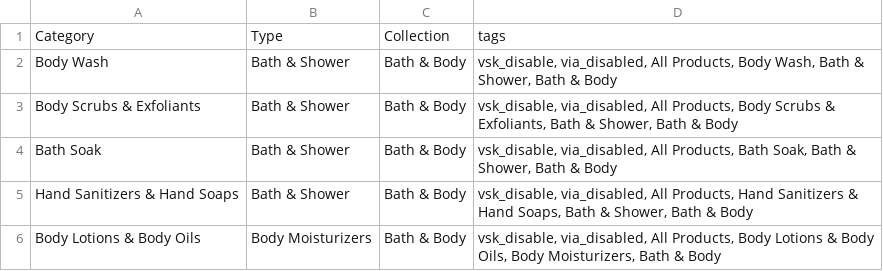
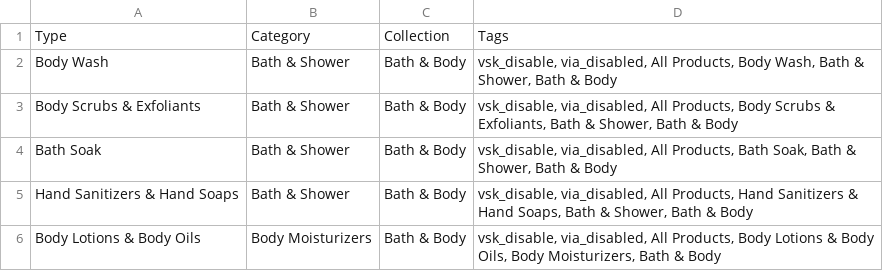
Before and after one commit to trev-airshop/https-trev-airshop.github.io, a CSV file: merchtypes.csv, drawn as a sheet; only a part is shown; removed rows and columns are numbered as before the commit, all else as after; the diff names each change by its address in the sheet, - before the commit and + after, or states it on an @@ line.

Commit message:
Update merchtypes.csv

```diff
--- a/merchtypes.csv
+++ b/merchtypes.csv
-row 1: Category | Type | Collection | tags
+row 1: Type | Category | Collection | Tags
```
